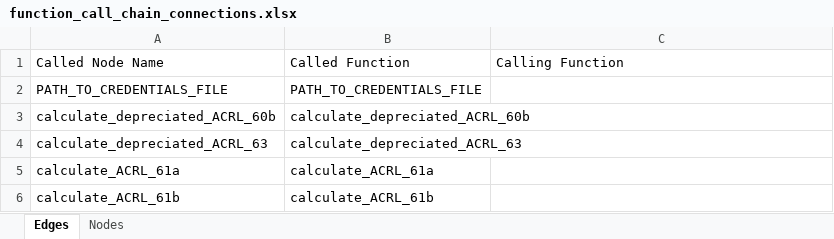
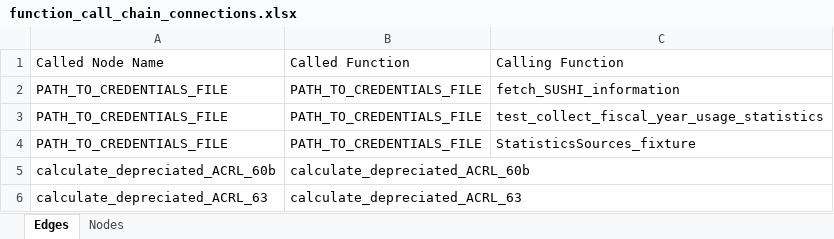
Before and after one commit to ereiskind/nolcat, an Excel workbook: docs/source/function_call_chain_connections.xlsx, sheet Edges, drawn as a sheet; only a part is shown; the shorter side is filled out with more unchanged rows; values as stored, in another font and other column widths than the file's, no cell formats; conditional formats and table styles not drawn; the diff names each change by its address in the sheet, - before the commit and + after, or states it on an @@ line.

Commit message:
Add calls to `PATH_TO_CREDENTIALS_FILE`

```diff
--- a/docs/source/function_call_chain_connections.xlsx (sheet Edges)
+++ b/docs/source/function_call_chain_connections.xlsx (sheet Edges)
-C2: (empty)
+C2: fetch_SUSHI_information
+row 3: PATH_TO_CREDENTIALS_FILE | PATH_TO_CREDENTIALS_FILE | test_collect_fiscal_year_usage_statistics
+row 4: PATH_TO_CREDENTIALS_FILE | PATH_TO_CREDENTIALS_FILE | StatisticsSources_fixture
```
Also changed, not shown: cell formats.
